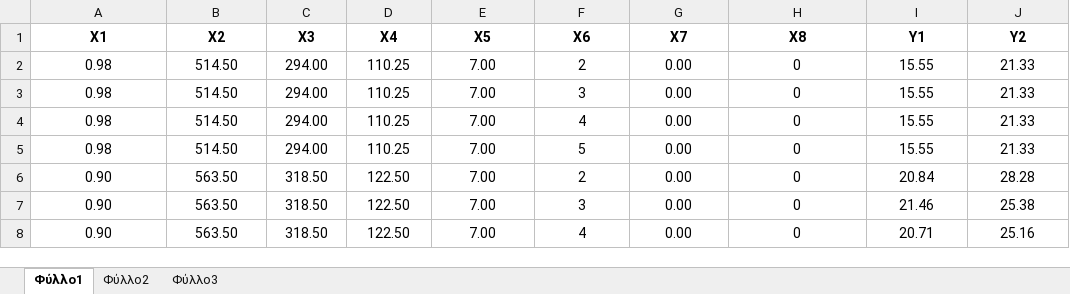
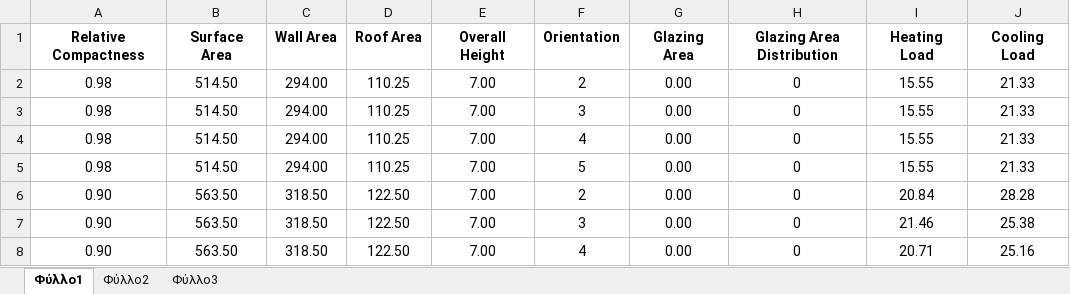
Before and after one commit to jiyoung37/Building_energy_load_classification, an Excel workbook: ENB2012_data.xlsx, sheet Φύλλο1, drawn as a sheet; only a part is shown; values as stored, in another font and other column widths than the file's, no borders; removed rows and columns are numbered as before the commit, all else as after; the diff names each change by its address in the sheet, - before the commit and + after, or states it on an @@ line.

Commit message:
Data modification

```diff
--- a/ENB2012_data.xlsx (sheet Φύλλο1)
+++ b/ENB2012_data.xlsx (sheet Φύλλο1)
-row 1: X1 | X2 | X3 | X4 | X5 | X6 | X7 | X8 | Y1 | Y2
+row 1: Relative Compactness | Surface Area | Wall Area | Roof Area | Overall Height | Orientation | Glazing Area | Glazing Area Distribution | Heating Load | Cooling Load
```
